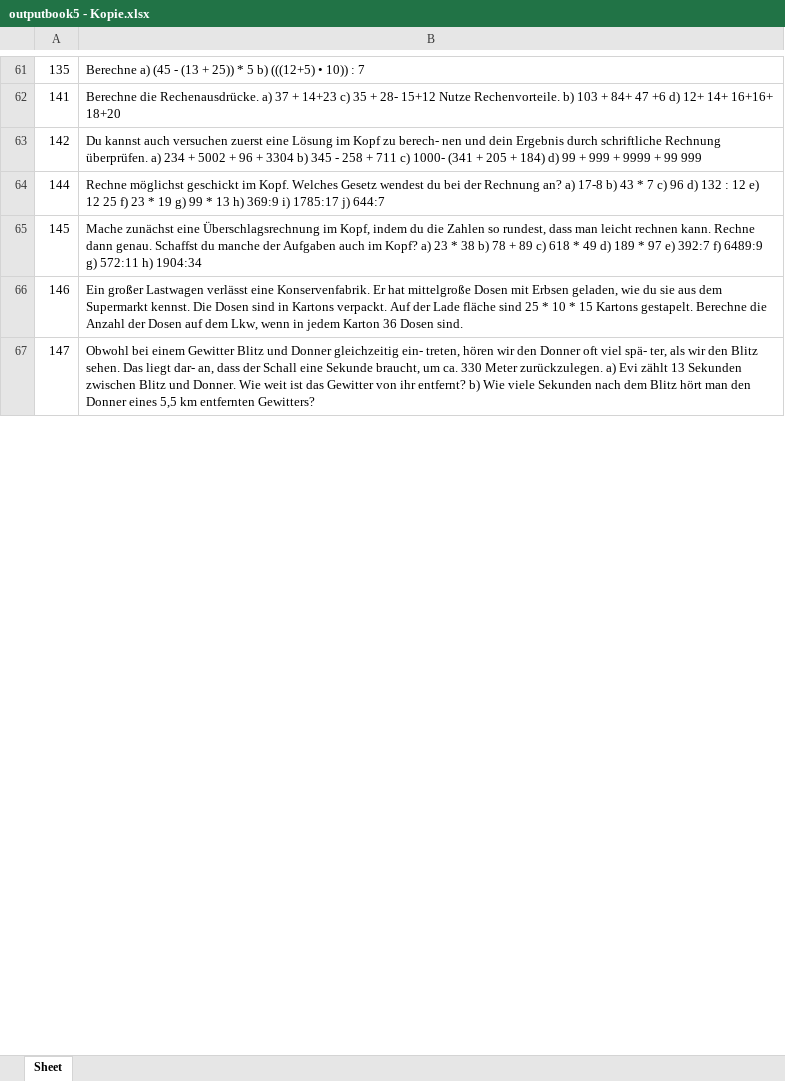
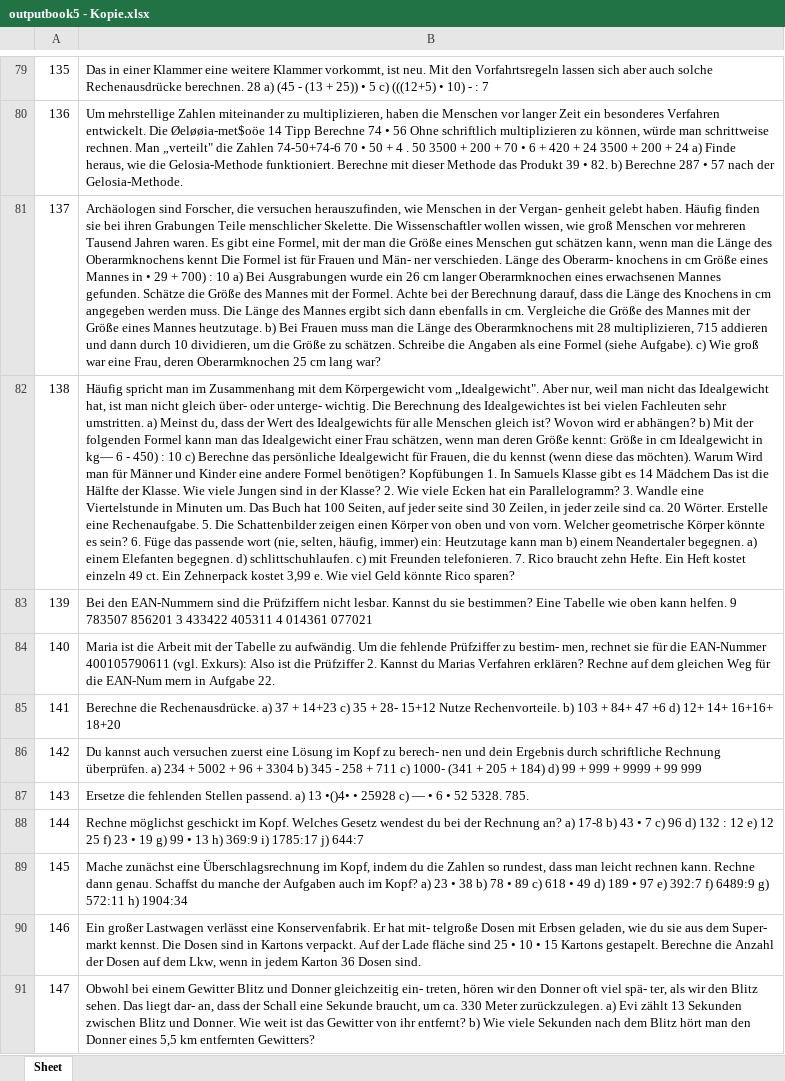
Before and after one commit to vincentscode/HomeworkBot, an Excel workbook: outputbook5 - Kopie.xlsx, sheet Sheet, drawn as a sheet; only a part is shown, gaps mark what is left out; values as stored, in another font and other column widths than the file's, no borders; addresses are those after the commit; the diff covers the shown part only; the diff names each change by its address in the sheet, - before the commit and + after, or states it on an @@ line.

```diff
--- a/outputbook5 - Kopie.xlsx (sheet Sheet)
+++ b/outputbook5 - Kopie.xlsx (sheet Sheet)
-B79: Berechne a) (45 - (13 + 25)) * 5 b) (((12+5) • 10)) : 7
+B79: Das in einer Klammer eine weitere Klammer vorkommt, ist neu. Mit den Vorfahrtsregeln lassen sich aber auch solche Rechenausdrücke berechnen. 28 a) (45 - (13 + 25)) • 5 c) (((12+5) • 10) - : 7
+row 80: 136 | Um mehrstellige Zahlen miteinander zu multiplizieren, haben die Menschen vor langer Zeit ein besonderes Verfahren entwickelt. Die Øeløøia-met$oöe 14 Tipp Berechne 74 • 56 Ohne schriftlich multiplizieren zu können, würde man schrittweise rechnen. Man „verteilt" die Zahlen 74-50+74-6 70 • 50 + 4 . 50 3500 + 200 + 70 • 6 + 420 + 24 3500 + 200 + 24 a) Finde heraus, wie die Gelosia-Methode funktioniert. Berechne mit dieser Methode das Produkt 39 • 82. b) Berechne 287 • 57 nach der Gelosia-Methode.
+row 81: 137 | Archäologen sind Forscher, die versuchen herauszufinden, wie Menschen in der Vergan- genheit gelebt haben. Häufig finden sie bei ihren Grabungen Teile menschlicher Skelette. Die Wissenschaftler wollen wissen, wie groß Menschen vor mehreren Tausend Jahren waren. Es gibt eine Formel, mit der man die Größe eines Menschen gut schätzen kann, wenn man die Länge des Oberarmknochens kennt Die Formel ist für Frauen und Män- ner verschieden. Länge des Oberarm- knochens in cm Größe eines Mannes in • 29 + 700) : 10 a) Bei Ausgrabungen wurde ein 26 cm langer Oberarmknochen eines erwachsenen Mannes gefunden. Schätze die Größe des Mannes mit der Formel. Achte bei der Berechnung darauf, dass die Länge des Knochens in cm angegeben werden muss. Die Länge des Mannes ergibt sich dann ebenfalls in cm. Vergleiche die Größe des Mannes mit der Größe eines Mannes heutzutage. b) Bei Frauen muss man die Länge des Oberarmknochens mit 28 multiplizieren, 715 addieren und dann durch 10 dividieren, um die Größe zu schätzen. Schreibe die Angaben als eine Formel (siehe Aufgabe). c) Wie groß war eine Frau, deren Oberarmknochen 25 cm lang war?
+row 82: 138 | Häufig spricht man im Zusammenhang mit dem Körpergewicht vom „Idealgewicht". Aber nur, weil man nicht das Idealgewicht hat, ist man nicht gleich über- oder unterge- wichtig. Die Berechnung des Idealgewichtes ist bei vielen Fachleuten sehr umstritten. a) Meinst du, dass der Wert des Idealgewichts für alle Menschen gleich ist? Wovon wird er abhängen? b) Mit der folgenden Formel kann man das Idealgewicht einer Frau schätzen, wenn man deren Größe kennt: Größe in cm Idealgewicht in kg— 6 - 450) : 10 c) Berechne das persönliche Idealgewicht für Frauen, die du kennst (wenn diese das möchten). Warum Wird man für Männer und Kinder eine andere Formel benötigen? Kopfübungen 1. In Samuels Klasse gibt es 14 Mädchem Das ist die Hälfte der Klasse. Wie viele Jungen sind in der Klasse? 2. Wie viele Ecken hat ein Parallelogramm? 3. Wandle eine Viertelstunde in Minuten um. Das Buch hat 100 Seiten, auf jeder seite sind 30 Zeilen, in jeder zeile sind ca. 20 Wörter. Erstelle eine Rechenaufgabe. 5. Die Schattenbilder zeigen einen Körper von oben und von vorn. Welcher geometrische Körper könnte es sein? 6. Füge das passende wort (nie, selten, häufig, immer) ein: Heutzutage kann man b) einem Neandertaler begegnen. a) einem Elefanten begegnen. d) schlittschuhlaufen. c) mit Freunden telefonieren. 7. Rico braucht zehn Hefte. Ein Heft kostet einzeln 49 ct. Ein Zehnerpack kostet 3,99 e. Wie viel Geld könnte Rico sparen?
+row 83: 139 | Bei den EAN-Nummern sind die Prüfziffern nicht lesbar. Kannst du sie bestimmen? Eine Tabelle wie oben kann helfen. 9 783507 856201 3 433422 405311 4 014361 077021
+row 84: 140 | Maria ist die Arbeit mit der Tabelle zu aufwändig. Um die fehlende Prüfziffer zu bestim- men, rechnet sie für die EAN-Nummer 400105790611 (vgl. Exkurs): Also ist die Prüfziffer 2. Kannst du Marias Verfahren erklären? Rechne auf dem gleichen Weg für die EAN-Num mern in Aufgabe 22.
+row 87: 143 | Ersetze die fehlenden Stellen passend. a) 13 •()4• • 25928 c) — • 6 • 52 5328. 785.
-B88: …b) 43 * 7 c) 96 d) 132 : 12 e) 12 25 f) 23 * 19 g) 99 * 13 h)…
+B88: …b) 43 • 7 c) 96 d) 132 : 12 e) 12 25 f) 23 • 19 g) 99 • 13 h)…
-B89: …a) 23 * 38 b) 78 + 89 c) 618 * 49 d) 189 * 97 e)…
+B89: …a) 23 • 38 b) 78 • 89 c) 618 • 49 d) 189 • 97 e)…
-B90: …Er hat mittelgroße Dosen mit Erbsen geladen, wie du sie aus dem Supermarkt kennst. Die Dosen sind in Kartons verpackt. Auf der Lade fläche sind 25 * 10 * 15 Kartons…
+B90: …Er hat mit- telgroße Dosen mit Erbsen geladen, wie du sie aus dem Super- markt kennst. Die Dosen sind in Kartons verpackt. Auf der Lade fläche sind 25 • 10 • 15 Kartons…
```
Also changed, not shown: 27 added rows and 4 edited cells elsewhere in this sheet.
